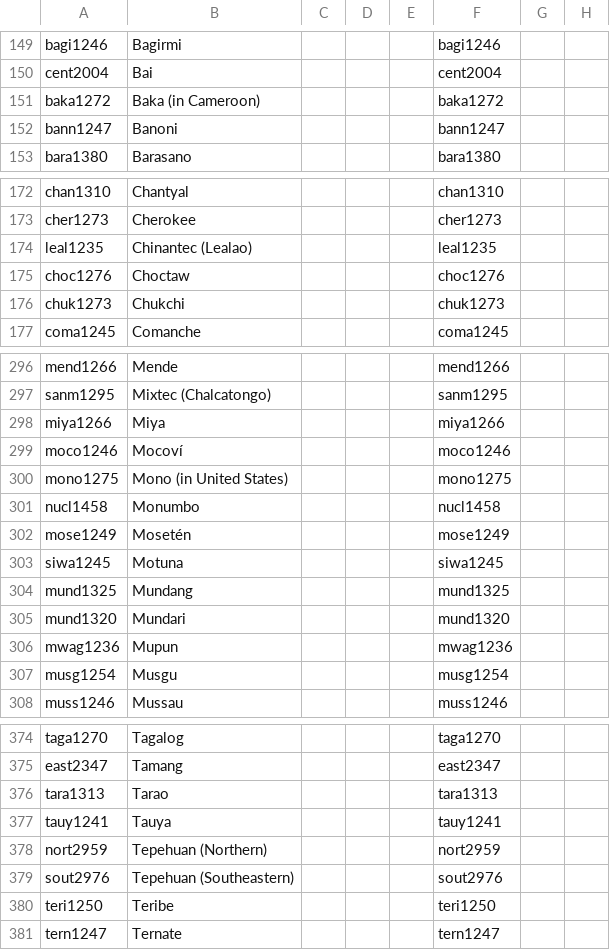
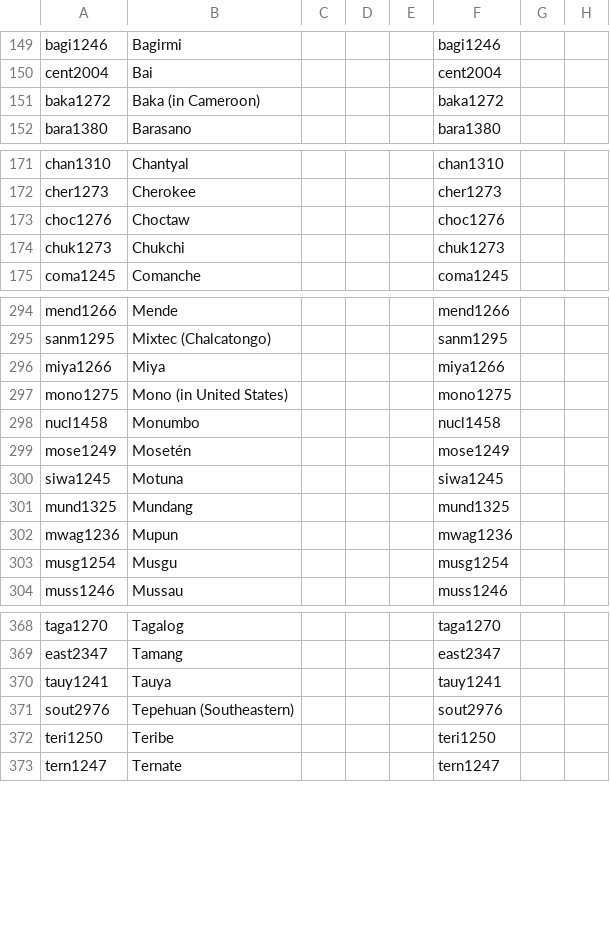
Before and after one commit to cldf-datasets/malchukovditransitives, a CSV file: cldf/languages.csv, drawn as a sheet; only a part is shown, gaps mark what is left out; the diff covers the shown part only; the diff names each change by its address in the sheet, - before the commit and + after, or states it on an @@ line.

```diff
--- a/cldf/languages.csv
+++ b/cldf/languages.csv
-row 152: bann1247 | Banoni |  |  |  | bann1247
-row 174: leal1235 | Chinantec (Lealao) |  |  |  | leal1235
-row 299: moco1246 | Mocoví |  |  |  | moco1246
-row 305: mund1320 | Mundari |  |  |  | mund1320
-row 376: tara1313 | Tarao |  |  |  | tara1313
-row 378: nort2959 | Tepehuan (Northern) |  |  |  | nort2959
```
Also changed, not shown: 3 removed rows elsewhere in this file, cldf/codes.csv, cldf/constructions.csv, 6 other files.
